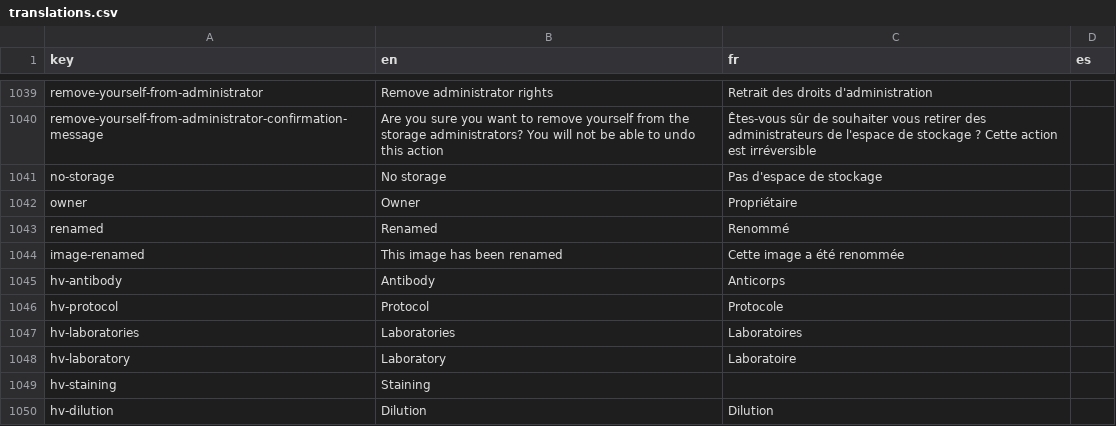
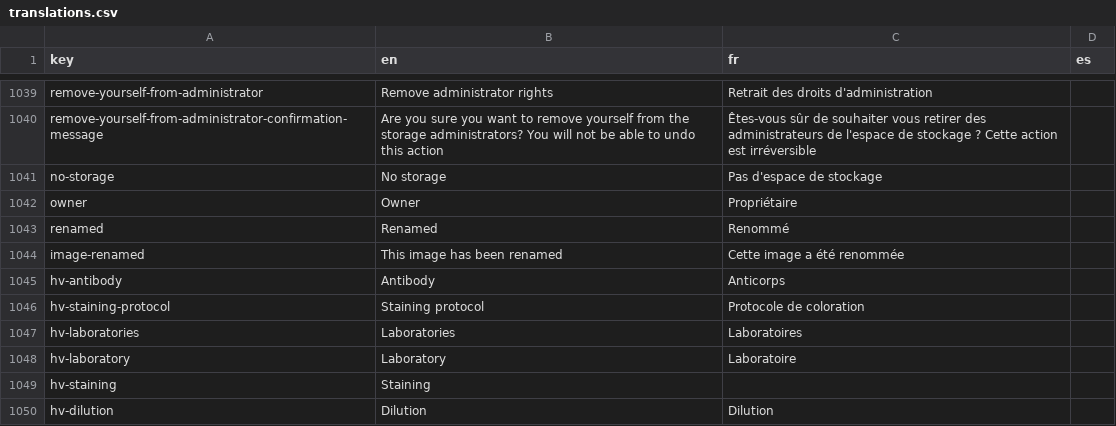
Before and after one commit to cytomine/Cytomine-Web-UI, a CSV file: src/locales/translations.csv, drawn as a sheet; only a part is shown, gaps mark what is left out; removed rows and columns are numbered as before the commit, all else as after; the diff names each change by its address in the sheet, - before the commit and + after, or states it on an @@ line.

Commit message:
add staining protocol lines in Image details

```diff
--- a/src/locales/translations.csv
+++ b/src/locales/translations.csv
-row 1046: hv-protocol | Protocol | Protocole
+row 1046: hv-staining-protocol | Staining protocol | Protocole de coloration
```
Also changed, not shown: 2 other files.
